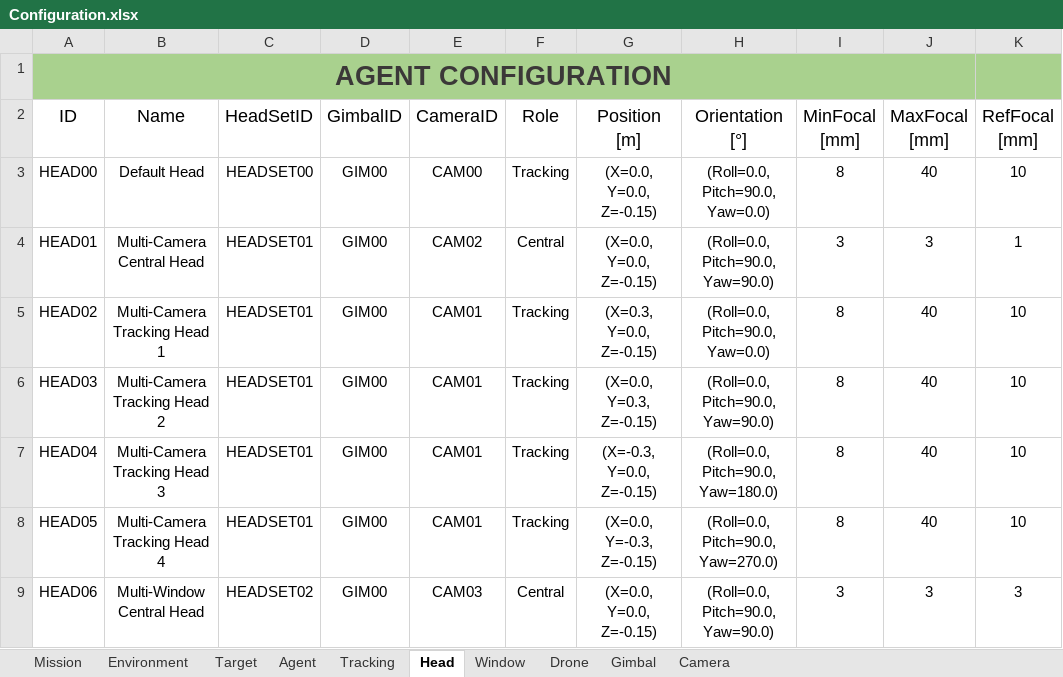
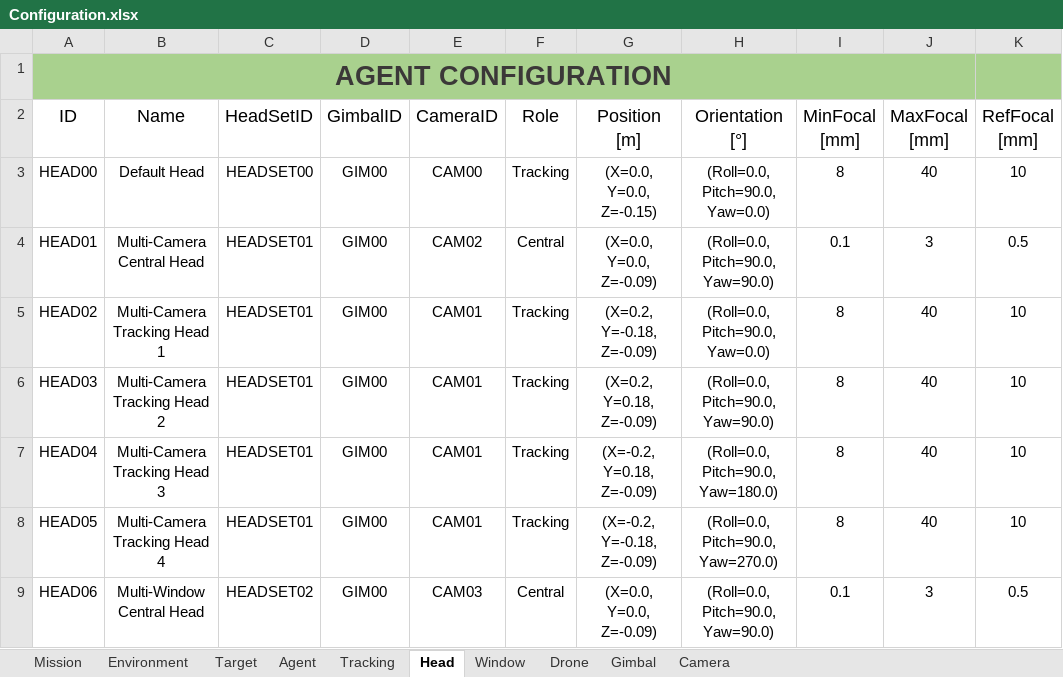
Before and after one commit to JoseLopez36/FlyChams-ROS2-v1.4.0, an Excel workbook: config/Configuration.xlsx, sheet Head, drawn as a sheet; values as stored, in another font and other column widths than the file's, no borders; table styles not drawn; the diff names each change by its address in the sheet, - before the commit and + after, or states it on an @@ line.

Commit message:
Add camera scale setting

```diff
--- a/config/Configuration.xlsx (sheet Head)
+++ b/config/Configuration.xlsx (sheet Head)
-G4 (Position [m]): (X=0.0, Y=0.0, Z=-0.15)
+G4 (Position [m]): (X=0.0, Y=0.0, Z=-0.09)
-I4 (MinFocal [mm]): 3
+I4 (MinFocal [mm]): 0.1
-K4 (RefFocal [mm]): 1
+K4 (RefFocal [mm]): 0.5
-G5 (Position [m]): (X=0.3, Y=0.0, Z=-0.15)
+G5 (Position [m]): (X=0.2, Y=-0.18, Z=-0.09)
-G6 (Position [m]): (X=0.0, Y=0.3, Z=-0.15)
+G6 (Position [m]): (X=0.2, Y=0.18, Z=-0.09)
-G7 (Position [m]): (X=-0.3, Y=0.0, Z=-0.15)
+G7 (Position [m]): (X=-0.2, Y=0.18, Z=-0.09)
-G8 (Position [m]): (X=0.0, Y=-0.3, Z=-0.15)
+G8 (Position [m]): (X=-0.2, Y=-0.18, Z=-0.09)
-G9 (Position [m]): (X=0.0, Y=0.0, Z=-0.15)
+G9 (Position [m]): (X=0.0, Y=0.0, Z=-0.09)
-I9 (MinFocal [mm]): 3
+I9 (MinFocal [mm]): 0.1
-K9 (RefFocal [mm]): 3
+K9 (RefFocal [mm]): 0.5
```
Also changed, not shown: sheet Mission, sheet Tracking, 3 other files.
